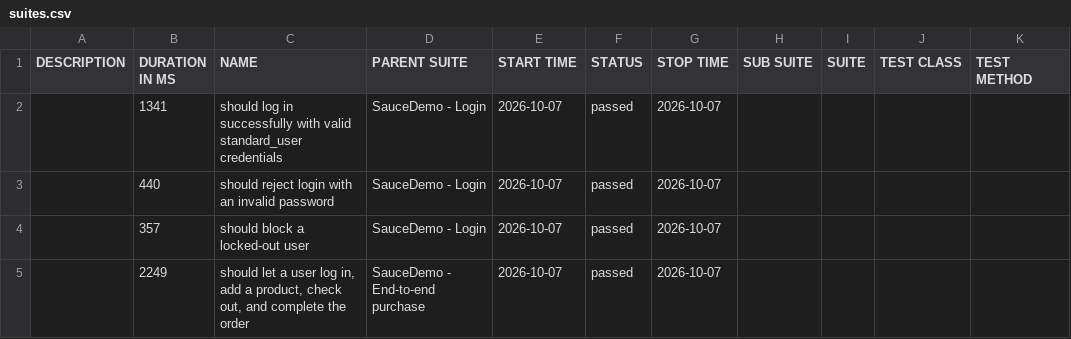
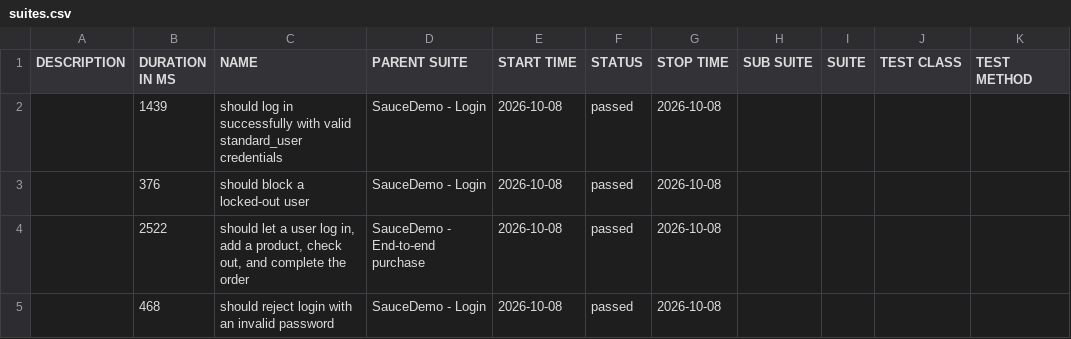
Before and after one commit to Anusha-ai2021/wdio-production-framework, a CSV file: data/suites.csv, drawn as a sheet.

```diff
--- a/data/suites.csv
+++ b/data/suites.csv
@@ -1,5 +1,5 @@
 "DESCRIPTION","DURATION IN MS","NAME","PARENT SUITE","START TIME","STATUS","STOP TIME","SUB SUITE","SUITE","TEST CLASS","TEST METHOD"
-"","1341","should log in successfully with valid standard_user credentials","SauceDemo - Login","2026-10-07","passed","2026-10-07","","","",""
-"","440","should reject login with an invalid password","SauceDemo - Login","2026-10-07","passed","2026-10-07","","","",""
-"","357","should block a locked-out user","SauceDemo - Login","2026-10-07","passed","2026-10-07","","","",""
-"","2249","should let a user log in, add a product, check out, and complete the order","SauceDemo - End-to-end purchase","2026-10-07","passed","2026-10-07","","","",""
+"","1439","should log in successfully with valid standard_user credentials","SauceDemo - Login","2026-10-08","passed","2026-10-08","","","",""
+"","376","should block a locked-out user","SauceDemo - Login","2026-10-08","passed","2026-10-08","","","",""
+"","2522","should let a user log in, add a product, check out, and complete the order","SauceDemo - End-to-end purchase","2026-10-08","passed","2026-10-08","","","",""
+"","468","should reject login with an invalid password","SauceDemo - Login","2026-10-08","passed","2026-10-08","","","",""
```
Also changed, not shown: 39 other files.
